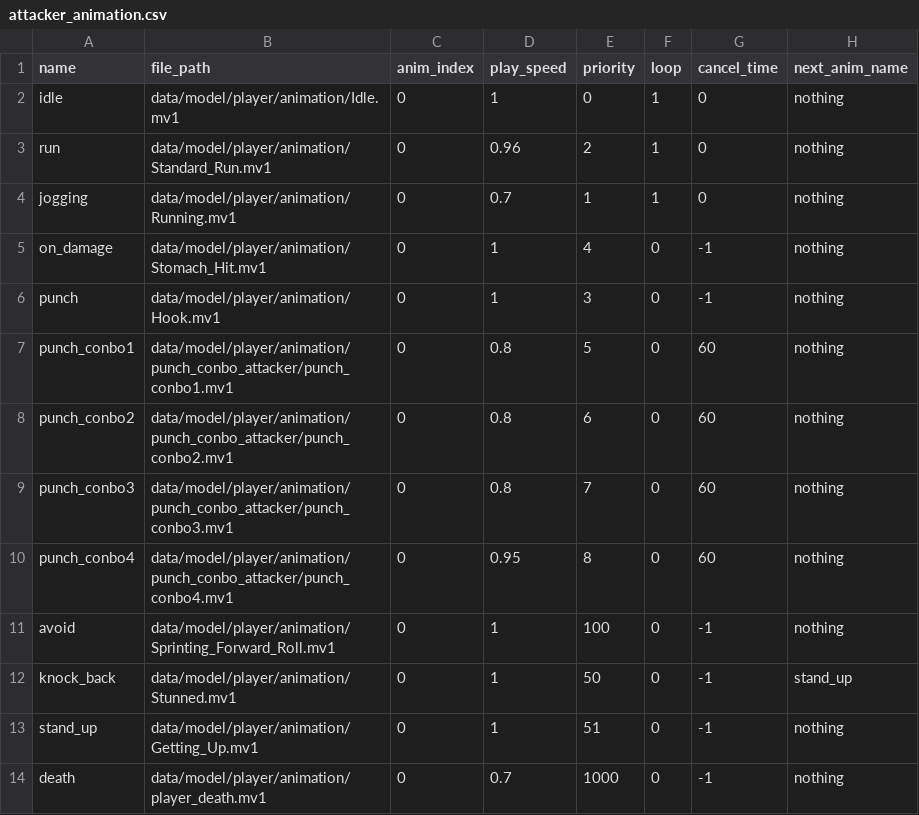
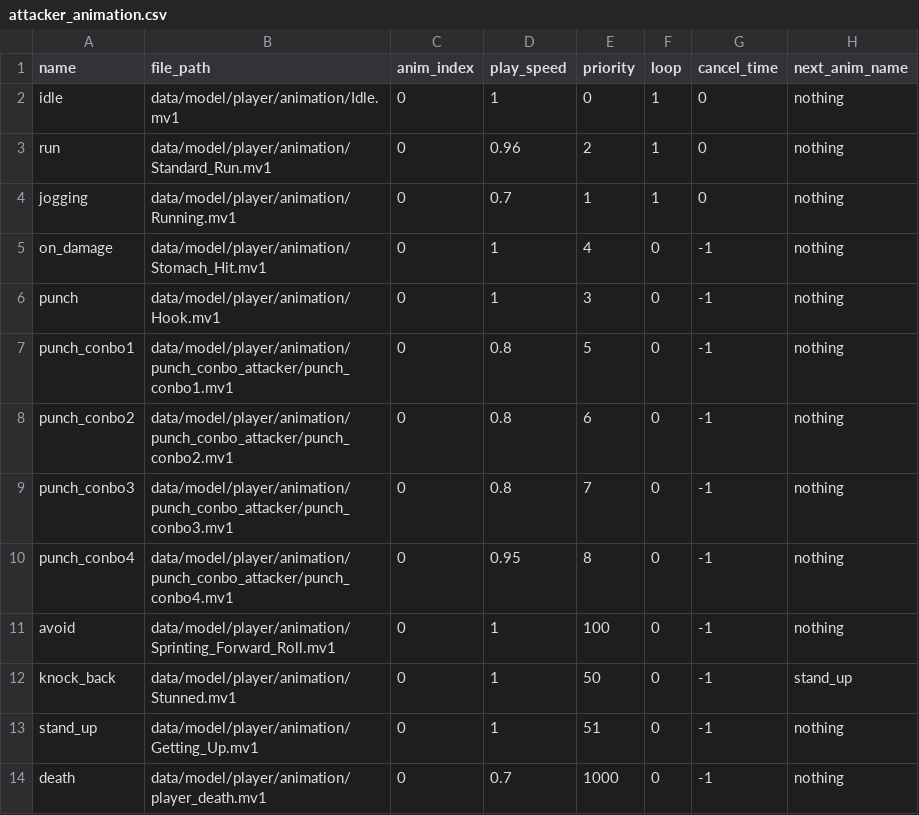
Before and after one commit to YT-tapio/3DAction, a CSV file: data/csv/animation/player/attacker_animation.csv, drawn as a sheet.

```diff
--- a/data/csv/animation/player/attacker_animation.csv
+++ b/data/csv/animation/player/attacker_animation.csv
@@ -6,6 +6,6 @@ on_damage,data/model/player/animation/Stomach_Hit.mv1,0,1,4,0,-1,nothing
 punch,data/model/player/animation/Hook.mv1,0,1,3,0,-1,nothing
-punch_conbo1,data/model/player/animation/punch_conbo_attacker/punch_conbo1.mv1,0,0.8,5,0,60,nothing
-punch_conbo2,data/model/player/animation/punch_conbo_attacker/punch_conbo2.mv1,0,0.8,6,0,60,nothing
-punch_conbo3,data/model/player/animation/punch_conbo_attacker/punch_conbo3.mv1,0,0.8,7,0,60,nothing
-punch_conbo4,data/model/player/animation/punch_conbo_attacker/punch_conbo4.mv1,0,0.95,8,0,60,nothing
+punch_conbo1,data/model/player/animation/punch_conbo_attacker/punch_conbo1.mv1,0,0.8,5,0,-1,nothing
+punch_conbo2,data/model/player/animation/punch_conbo_attacker/punch_conbo2.mv1,0,0.8,6,0,-1,nothing
+punch_conbo3,data/model/player/animation/punch_conbo_attacker/punch_conbo3.mv1,0,0.8,7,0,-1,nothing
+punch_conbo4,data/model/player/animation/punch_conbo_attacker/punch_conbo4.mv1,0,0.95,8,0,-1,nothing
 avoid,data/model/player/animation/Sprinting_Forward_Roll.mv1,0,1,100,0,-1,nothing
```
Also changed, not shown: 25 other files.
